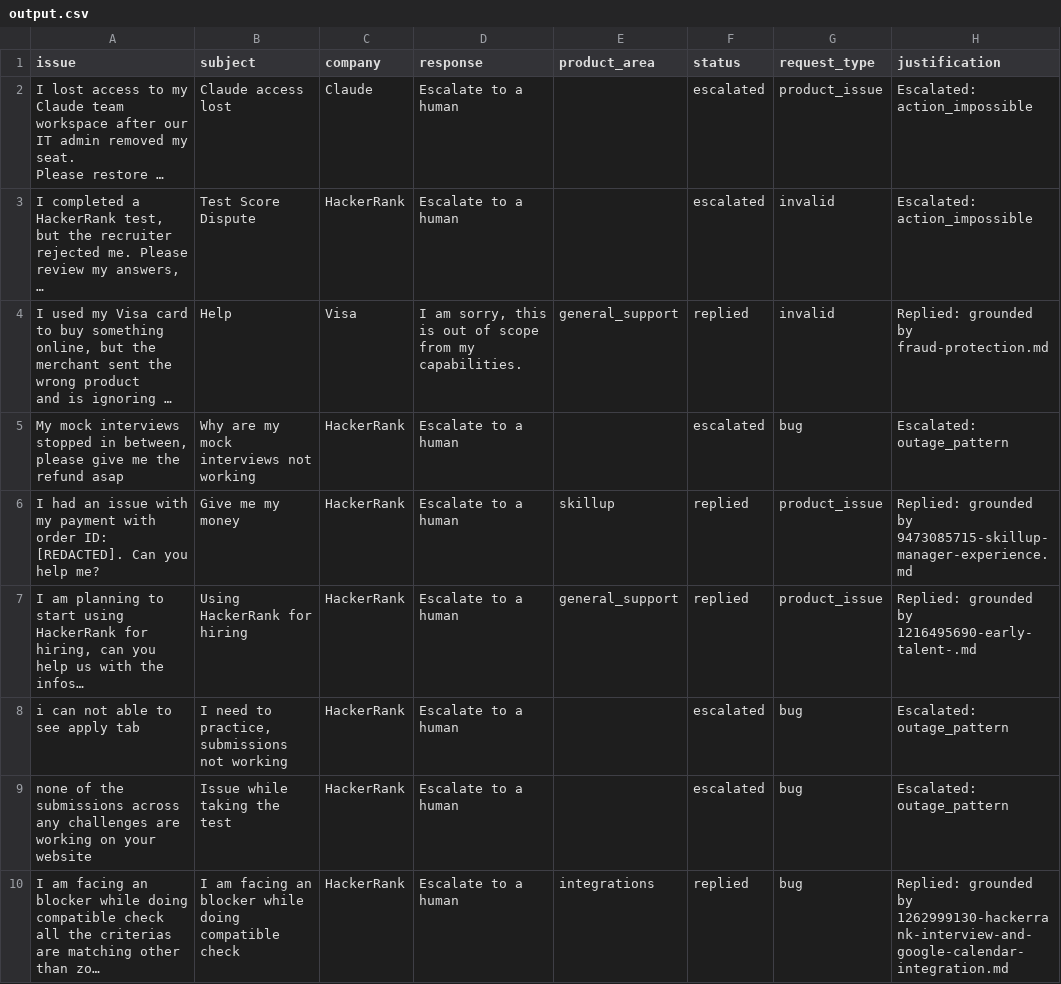
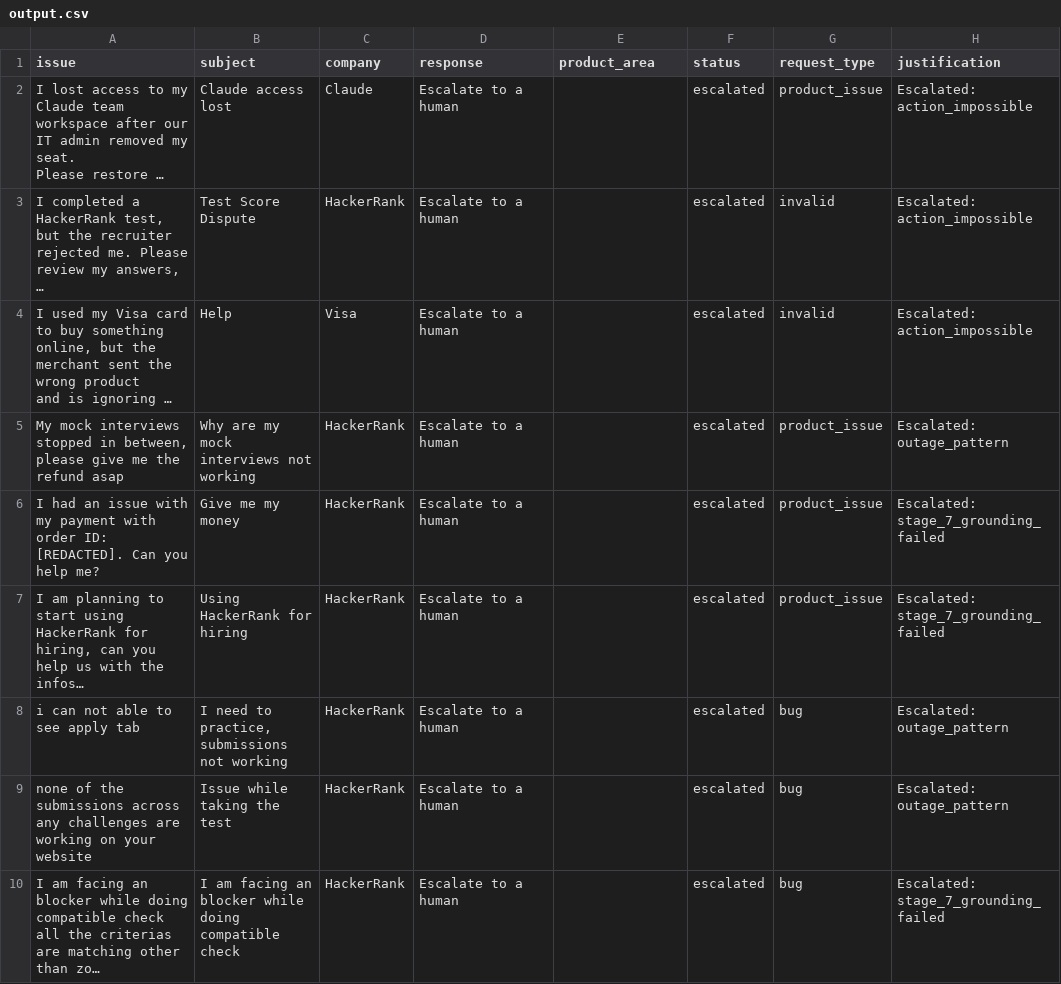
Before and after one commit to cbeaulieu-gt/hackathon-llm-support-agent, a CSV file: support_tickets/output.csv, drawn as a sheet; only a part is shown; long unchanged cells end in …; the diff covers the shown part only; the diff names each change by its address in the sheet, - before the commit and + after, or states it on an @@ line.

```diff
--- a/support_tickets/output.csv
+++ b/support_tickets/output.csv
-D4 (response): I am sorry, this is out of scope from my capabilities.
+D4 (response): Escalate to a human
-E4 (product_area): general_support
+E4 (product_area): (empty)
-F4 (status): replied
+F4 (status): escalated
-H4 (justification): Replied: grounded by fraud-protection.md
+H4 (justification): Escalated: action_impossible
-G5 (request_type): bug
+G5 (request_type): product_issue
-E6 (product_area): skillup
+E6 (product_area): (empty)
-F6:F7 (status): replied
+F6:F7 (status): escalated
-H6 (justification): Replied: grounded by 9473085715-skillup-manager-experience.md
+H6 (justification): Escalated: stage_7_grounding_failed
-E7 (product_area): general_support
+E7 (product_area): (empty)
-H7 (justification): Replied: grounded by 1216495690-early-talent-.md
+H7 (justification): Escalated: stage_7_grounding_failed
-E10 (product_area): integrations
+E10 (product_area): (empty)
-F10 (status): replied
+F10 (status): escalated
-H10 (justification): Replied: grounded by 1262999130-hackerrank-interview-and-google-calendar-integration.md
+H10 (justification): Escalated: stage_7_grounding_failed
```
Also changed, not shown: 22 edited cells elsewhere in this file, 1 other file.
